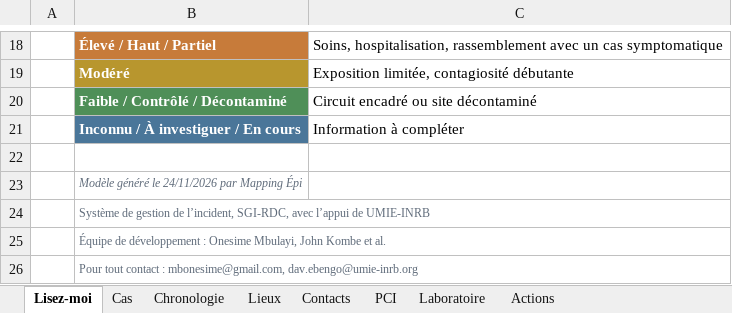
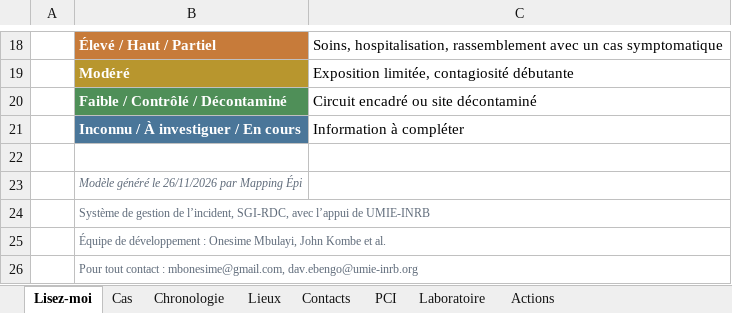
Before and after one commit to Onesime243/mapping-epi, an Excel workbook: web/static/tutoriel/Exemple_Mapping_rempli_FICTIF.xlsx, sheet Lisez-moi, drawn as a sheet; only a part is shown, gaps mark what is left out; values as stored, in another font and other column widths than the file's, no borders; the diff names each change by its address in the sheet, - before the commit and + after, or states it on an @@ line.

```diff
--- a/web/static/tutoriel/Exemple_Mapping_rempli_FICTIF.xlsx (sheet Lisez-moi)
+++ b/web/static/tutoriel/Exemple_Mapping_rempli_FICTIF.xlsx (sheet Lisez-moi)
-B23: Modèle généré le 24/11/2026 par Mapping Épi
+B23: Modèle généré le 26/11/2026 par Mapping Épi
```
Also changed, not shown: web/static/tutoriel/Modele_Mapping_ZS_vierge.xlsx, 45 other files.
